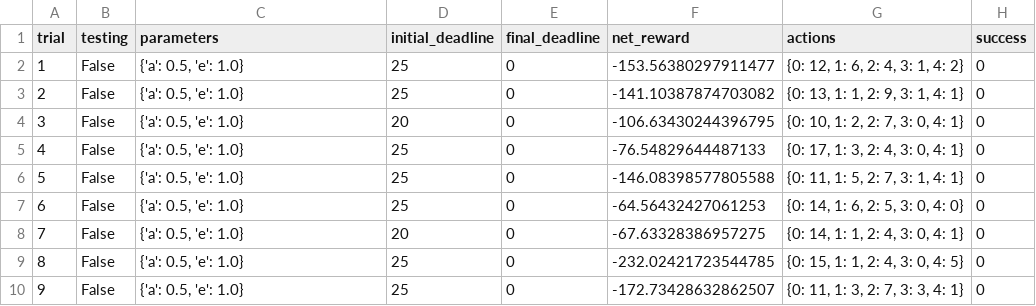
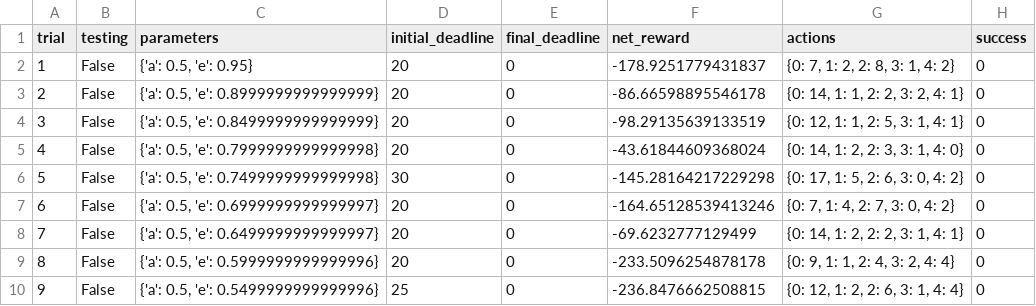
Before and after one commit to danielangus/Train-a-Smartcab-to-Drive, a CSV file: logs/sim_no-learning.csv, drawn as a sheet; only a part is shown; the diff covers the shown part only.

```diff
--- a/logs/sim_no-learning.csv
+++ b/logs/sim_no-learning.csv
@@ -1,10 +1,10 @@
 trial,testing,parameters,initial_deadline,final_deadline,net_reward,actions,success
-1,False,"{'a': 0.5, 'e': 1.0}",25,0,-153.56380297911477,"{0: 12, 1: 6, 2: 4, 3: 1, 4: 2}",0
-2,False,"{'a': 0.5, 'e': 1.0}",25,0,-141.10387874703082,"{0: 13, 1: 1, 2: 9, 3: 1, 4: 1}",0
-3,False,"{'a': 0.5, 'e': 1.0}",20,0,-106.63430244396795,"{0: 10, 1: 2, 2: 7, 3: 0, 4: 1}",0
-4,False,"{'a': 0.5, 'e': 1.0}",25,0,-76.54829644487133,"{0: 17, 1: 3, 2: 4, 3: 0, 4: 1}",0
-5,False,"{'a': 0.5, 'e': 1.0}",25,0,-146.08398577805588,"{0: 11, 1: 5, 2: 7, 3: 1, 4: 1}",0
-6,False,"{'a': 0.5, 'e': 1.0}",25,0,-64.56432427061253,"{0: 14, 1: 6, 2: 5, 3: 0, 4: 0}",0
-7,False,"{'a': 0.5, 'e': 1.0}",20,0,-67.63328386957275,"{0: 14, 1: 1, 2: 4, 3: 0, 4: 1}",0
-8,False,"{'a': 0.5, 'e': 1.0}",25,0,-232.02421723544785,"{0: 15, 1: 1, 2: 4, 3: 0, 4: 5}",0
-9,False,"{'a': 0.5, 'e': 1.0}",25,0,-172.73428632862507,"{0: 11, 1: 3, 2: 7, 3: 3, 4: 1}",0
+1,False,"{'a': 0.5, 'e': 0.95}",20,0,-178.9251779431837,"{0: 7, 1: 2, 2: 8, 3: 1, 4: 2}",0
+2,False,"{'a': 0.5, 'e': 0.8999999999999999}",20,0,-86.66598895546178,"{0: 14, 1: 1, 2: 2, 3: 2, 4: 1}",0
+3,False,"{'a': 0.5, 'e': 0.8499999999999999}",20,0,-98.29135639133519,"{0: 12, 1: 1, 2: 5, 3: 1, 4: 1}",0
+4,False,"{'a': 0.5, 'e': 0.7999999999999998}",20,0,-43.61844609368024,"{0: 14, 1: 2, 2: 3, 3: 1, 4: 0}",0
+5,False,"{'a': 0.5, 'e': 0.7499999999999998}",30,0,-145.28164217229298,"{0: 17, 1: 5, 2: 6, 3: 0, 4: 2}",0
+6,False,"{'a': 0.5, 'e': 0.6999999999999997}",20,0,-164.65128539413246,"{0: 7, 1: 4, 2: 7, 3: 0, 4: 2}",0
+7,False,"{'a': 0.5, 'e': 0.6499999999999997}",20,0,-69.6232777129499,"{0: 14, 1: 2, 2: 2, 3: 1, 4: 1}",0
+8,False,"{'a': 0.5, 'e': 0.5999999999999996}",20,0,-233.5096254878178,"{0: 9, 1: 1, 2: 4, 3: 2, 4: 4}",0
+9,False,"{'a': 0.5, 'e': 0.5499999999999996}",25,0,-236.8476662508815,"{0: 12, 1: 2, 2: 6, 3: 1, 4: 4}",0
```
Also changed, not shown: 80 edited cells elsewhere in this file, logs/sim_default-learning.csv, logs/sim_improved-learning.csv, 3 other files.
